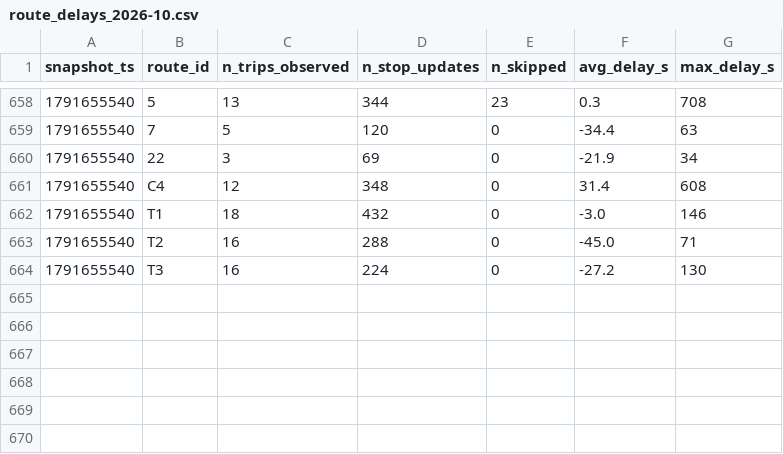
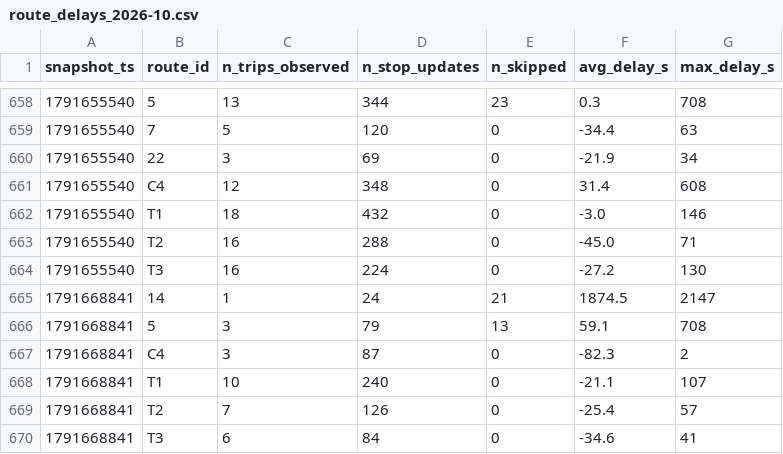
Before and after one commit to exofri/smart-mobility-lemans, a CSV file: data/history/route_delays_2026-10.csv, drawn as a sheet; only a part is shown, gaps mark what is left out; the diff names each change by its address in the sheet, - before the commit and + after, or states it on an @@ line.

```diff
--- a/data/history/route_delays_2026-10.csv
+++ b/data/history/route_delays_2026-10.csv
+row 665: 1791668841 | 14 | 1 | 24 | 21 | 1874.5 | 2147
+row 666: 1791668841 | 5 | 3 | 79 | 13 | 59.1 | 708
+row 667: 1791668841 | C4 | 3 | 87 | 0 | -82.3 | 2
+row 668: 1791668841 | T1 | 10 | 240 | 0 | -21.1 | 107
+row 669: 1791668841 | T2 | 7 | 126 | 0 | -25.4 | 57
+row 670: 1791668841 | T3 | 6 | 84 | 0 | -34.6 | 41
```
Also changed, not shown: 1 other file.
